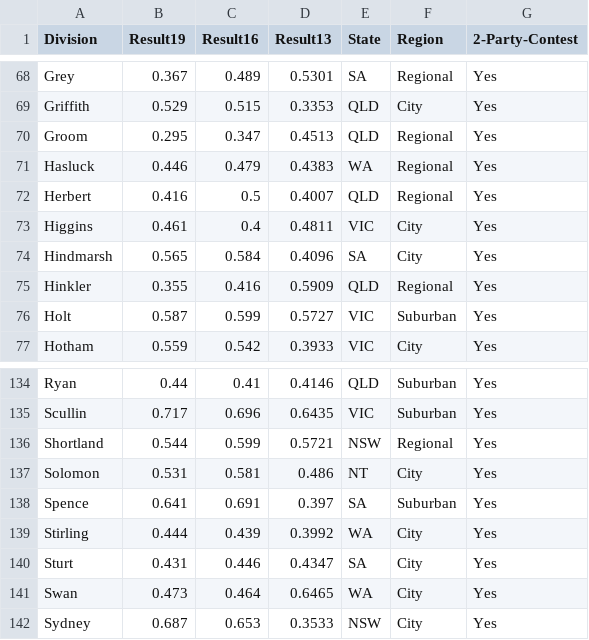
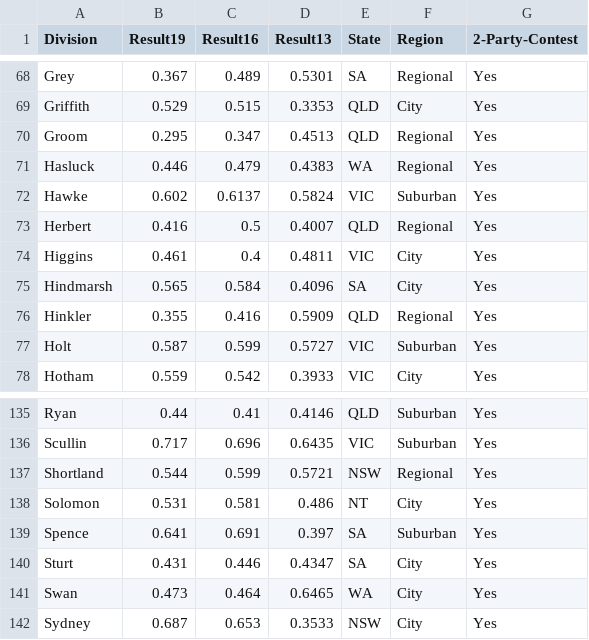
Before and after one commit to PatrickhCahill/AusForecaster, a CSV file: historical_data/Indata.csv, drawn as a sheet; only a part is shown, gaps mark what is left out.

```diff
--- a/historical_data/Indata.csv
+++ b/historical_data/Indata.csv
@@ -71,2 +71,3 @@ Groom,0.295,0.347,0.4513,QLD,Regional,Yes
 Hasluck,0.446,0.479,0.4383,WA,Regional,Yes
+Hawke,0.602,0.6137,0.5824,VIC,Suburban,Yes
 Herbert,0.416,0.5,0.4007,QLD,Regional,Yes
@@ -138,3 +139,2 @@ Solomon,0.531,0.581,0.486,NT,City,Yes
 Spence,0.641,0.691,0.397,SA,Suburban,Yes
-Stirling,0.444,0.439,0.3992,WA,City,Yes
 Sturt,0.431,0.446,0.4347,SA,City,Yes
```
Also changed, not shown: docs/page_data/beedata.csv, docs/page_data/timechart1data.csv, 30 other files.
